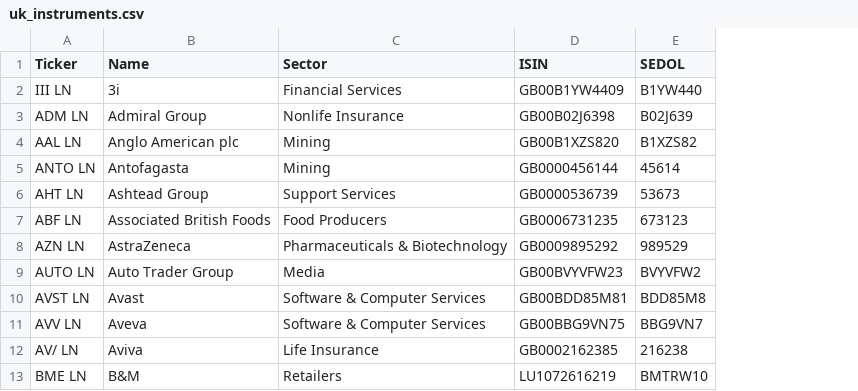
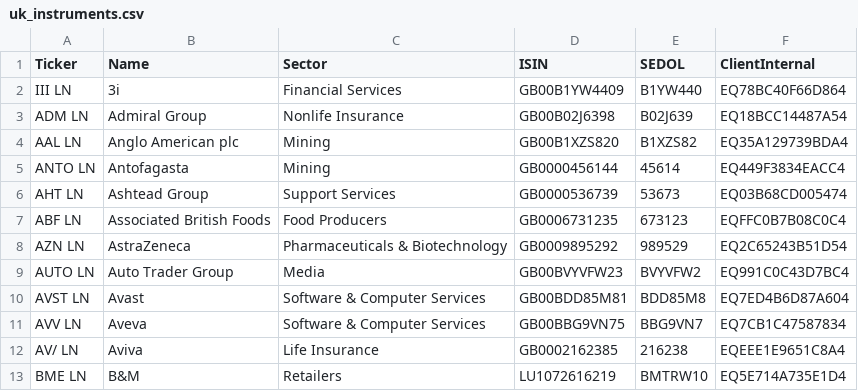
Before and after one commit to finbourne/luminesce-examples, a CSV file: examples/lusid/instruments/_data/uk_instruments.csv, drawn as a sheet; only a part is shown; the diff names each change by its address in the sheet, - before the commit and + after, or states it on an @@ line.

```diff
--- a/examples/lusid/instruments/_data/uk_instruments.csv
+++ b/examples/lusid/instruments/_data/uk_instruments.csv
+column F (ClientInternal), rows 2-13: EQ78BC40F66D864 | EQ18BCC14487A54 | EQ35A129739BDA4 | EQ449F3834EACC4 | EQ03B68CD005474 | EQFFC0B7B08C0C4 | EQ2C65243B51D54 | EQ991C0C43D7BC4 | EQ7ED4B6D87A604 | EQ7CB1C47587834 | EQEEE1E9651C8A4 | EQ5E714A735E1D4
```
Also changed, not shown: 9 other files.
